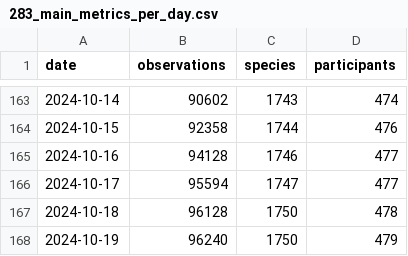
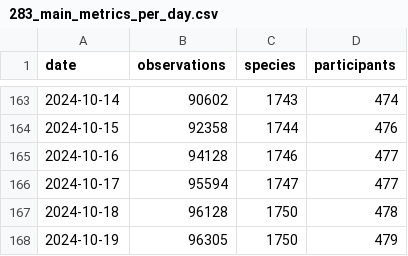
Before and after one commit to pynomaly/datawrapper_update, a CSV file: data/283_main_metrics_per_day.csv, drawn as a sheet; only a part is shown, gaps mark what is left out.

```diff
--- a/data/283_main_metrics_per_day.csv
+++ b/data/283_main_metrics_per_day.csv
@@ -167,2 +167,2 @@ date,observations,species,participants
 2024-10-18,96128,1750,478
-2024-10-19,96240,1750,479
+2024-10-19,96305,1750,479
```
Also changed, not shown: 4 other files.
